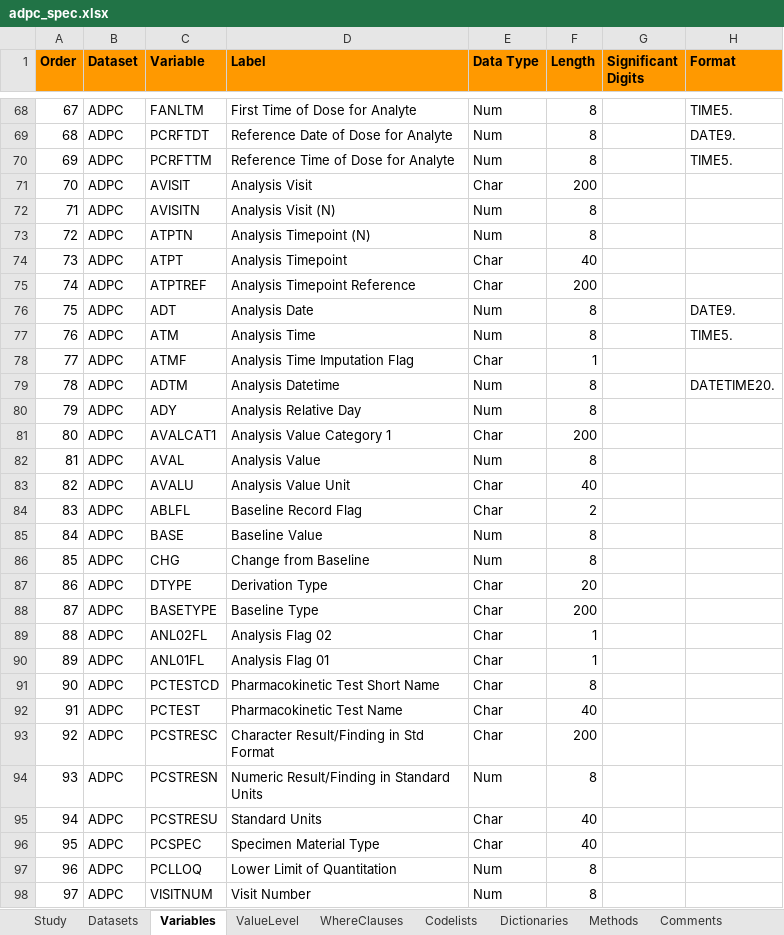
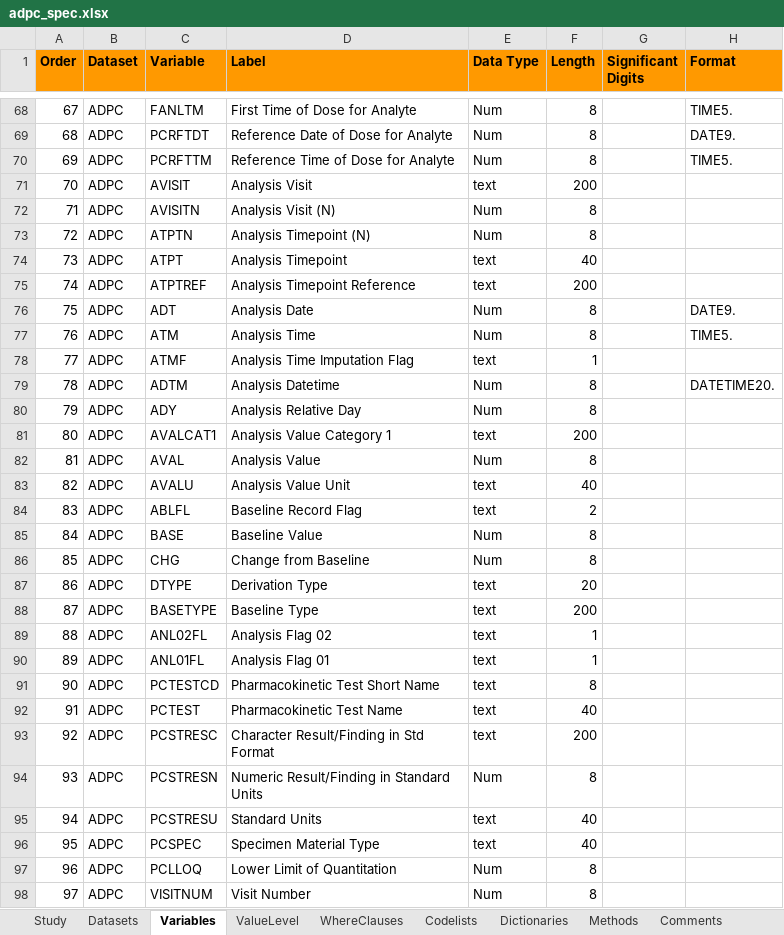
Before and after one commit to jeffreyad/phuse_us_connect_2023, an Excel workbook: specs/adpc_spec.xlsx, sheet Variables, drawn as a sheet; only a part is shown, gaps mark what is left out; values as stored, in another font and other column widths than the file's, no borders; the diff covers the shown part only; the diff names each change by its address in the sheet, - before the commit and + after, or states it on an @@ line.

Commit message:
Change "Char" to "text"

```diff
--- a/specs/adpc_spec.xlsx (sheet Variables)
+++ b/specs/adpc_spec.xlsx (sheet Variables)
-E71 (Data Type): Char
+E71 (Data Type): text
-E74:E75 (Data Type): Char
+E74:E75 (Data Type): text
-E78 (Data Type): Char
+E78 (Data Type): text
-E81 (Data Type): Char
+E81 (Data Type): text
-E83:E84 (Data Type): Char
+E83:E84 (Data Type): text
-E87:E93 (Data Type): Char
+E87:E93 (Data Type): text
-E95:E96 (Data Type): Char
+E95:E96 (Data Type): text
```
Also changed, not shown: 51 edited cells elsewhere in this sheet.
